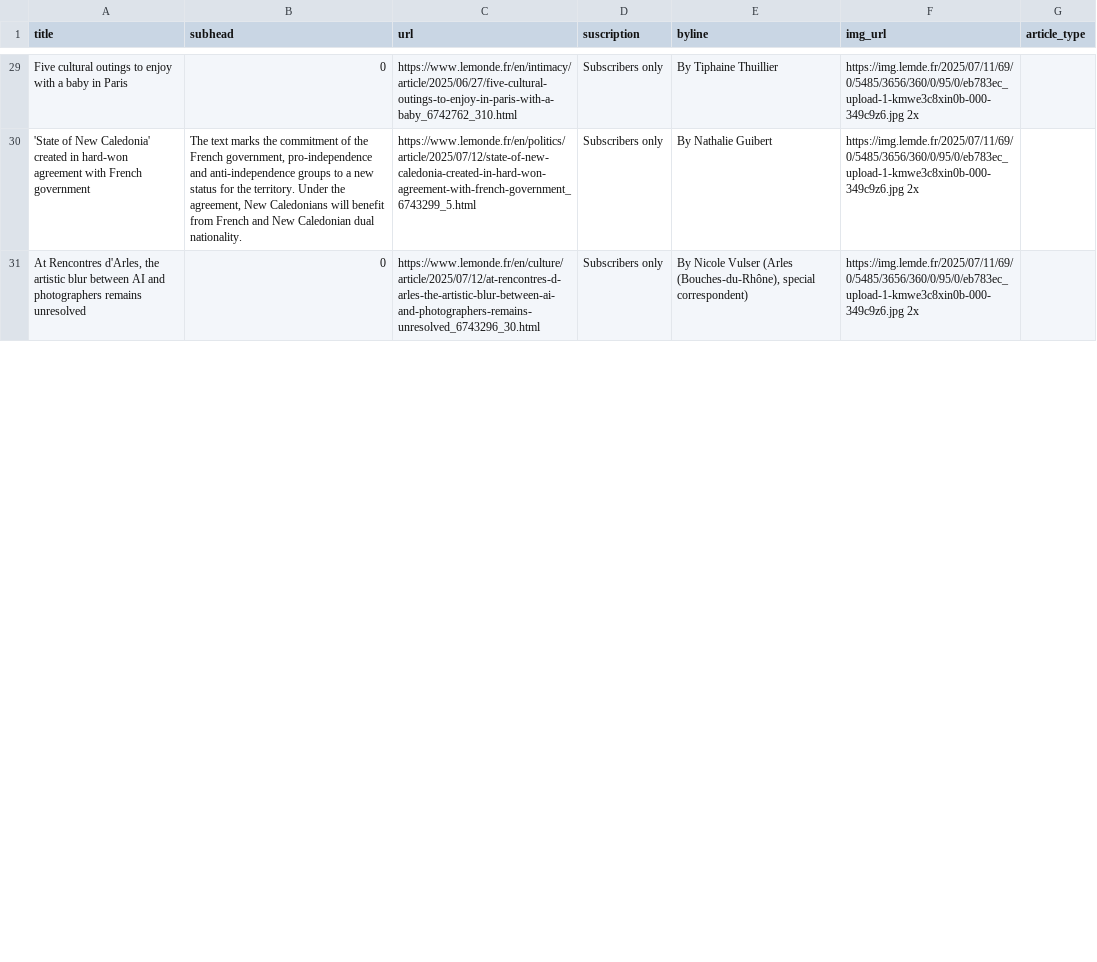
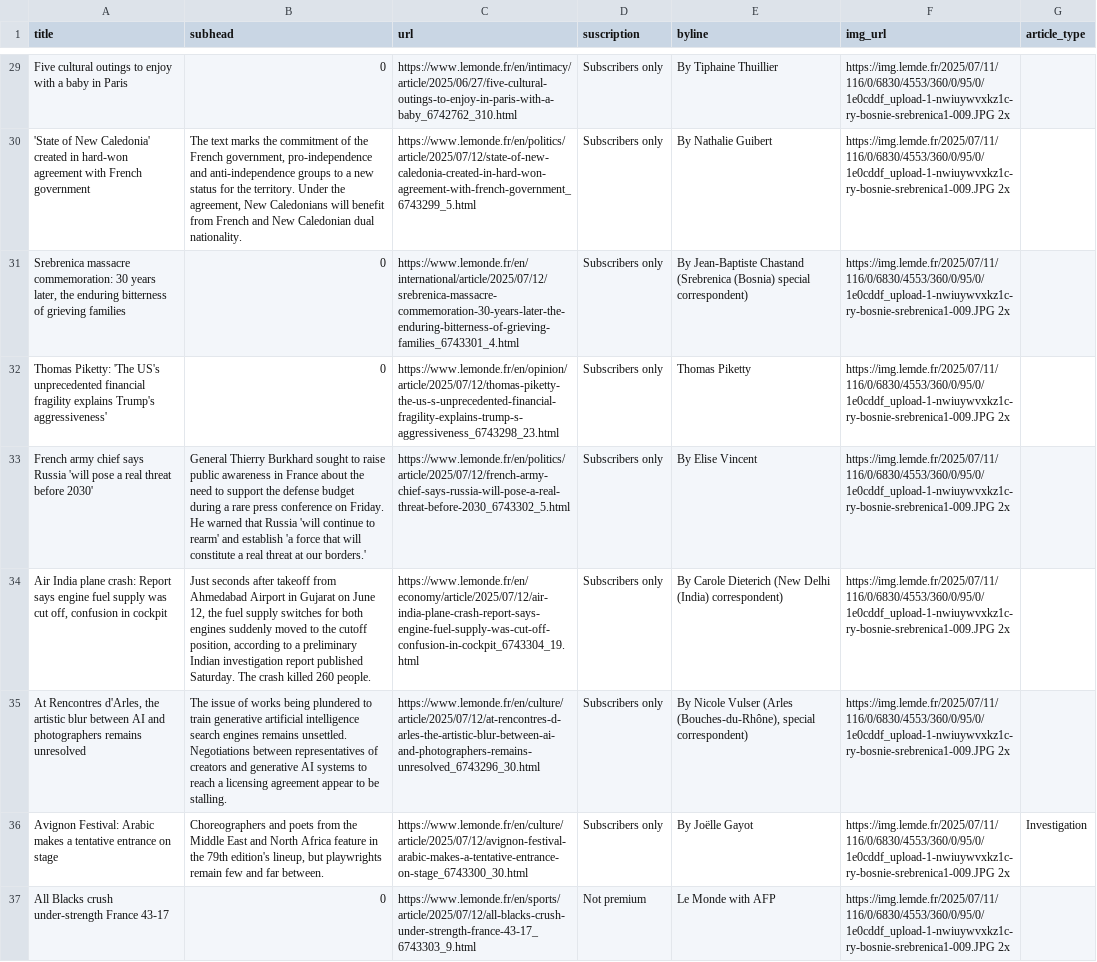
Before and after one commit to tefaceli/LEDE-homework-scraping, a CSV file: le_monde.csv, drawn as a sheet; only a part is shown, gaps mark what is left out; addresses are those after the commit; the diff covers the shown part only; the diff names each change by its address in the sheet, - before the commit and + after, or states it on an @@ line.

```diff
--- a/le_monde.csv
+++ b/le_monde.csv
-F29:F30 (img_url): https://img.lemde.fr/2025/07/11/69/0/5485/3656/360/0/95/0/eb783ec_upload-1-kmwe3c8xin0b-000-349c9z6.jpg 2x
+F29:F30 (img_url): https://img.lemde.fr/2025/07/11/116/0/6830/4553/360/0/95/0/1e0cddf_upload-1-nwiuywvxkz1c-ry-bosnie-srebrenica1-009.JPG 2x
+row 31: Srebrenica massacre commemoration: 30 years later, the enduring bitterness of grieving families | 0 | https://www.lemonde.fr/en/international/article/2025/07/12/srebrenica-massacre-commemoration-30-years-later-the-enduring-bitterness-of-grieving-families_6743301_4.html | Subscribers only | By Jean-Baptiste Chastand (Srebrenica (Bosnia) special correspondent) | https://img.lemde.fr/2025/07/11/116/0/6830/4553/360/0/95/0/1e0cddf_upload-1-nwiuywvxkz1c-ry-bosnie-srebrenica1-009.JPG 2x
+row 32: Thomas Piketty: 'The US's unprecedented financial fragility explains Trump's aggressiveness' | 0 | https://www.lemonde.fr/en/opinion/article/2025/07/12/thomas-piketty-the-us-s-unprecedented-financial-fragility-explains-trump-s-aggressiveness_6743298_23.html | Subscribers only | Thomas Piketty | https://img.lemde.fr/2025/07/11/116/0/6830/4553/360/0/95/0/1e0cddf_upload-1-nwiuywvxkz1c-ry-bosnie-srebrenica1-009.JPG 2x
+row 33: French army chief says Russia 'will pose a real threat before 2030' | General Thierry Burkhard sought to raise public awareness in France about the need to support the defense budget during a rare press conference on Friday. He warned that Russia 'will continue to rearm' and establish 'a force that will constitute a real threat at our borders.' | https://www.lemonde.fr/en/politics/article/2025/07/12/french-army-chief-says-russia-will-pose-a-real-threat-before-2030_6743302_5.html | Subscribers only | By Elise Vincent | https://img.lemde.fr/2025/07/11/116/0/6830/4553/360/0/95/0/1e0cddf_upload-1-nwiuywvxkz1c-ry-bosnie-srebrenica1-009.JPG 2x
+row 34: Air India plane crash: Report says engine fuel supply was cut off, confusion in cockpit | Just seconds after takeoff from Ahmedabad Airport in Gujarat on June 12, the fuel supply switches for both engines suddenly moved to the cutoff position, according to a preliminary Indian investigation report published Saturday. The crash killed 260 people. | https://www.lemonde.fr/en/economy/article/2025/07/12/air-india-plane-crash-report-says-engine-fuel-supply-was-cut-off-confusion-in-cockpit_6743304_19.html | Subscribers only | By Carole Dieterich (New Delhi (India) correspondent) | https://img.lemde.fr/2025/07/11/116/0/6830/4553/360/0/95/0/1e0cddf_upload-1-nwiuywvxkz1c-ry-bosnie-srebrenica1-009.JPG 2x
-B35 (subhead): 0
+B35 (subhead): The issue of works being plundered to train generative artificial intelligence search engines remains unsettled. Negotiations between representatives of creators and generative AI systems to reach a licensing agreement appear to be stalling.
-F35 (img_url): https://img.lemde.fr/2025/07/11/69/0/5485/3656/360/0/95/0/eb783ec_upload-1-kmwe3c8xin0b-000-349c9z6.jpg 2x
+F35 (img_url): https://img.lemde.fr/2025/07/11/116/0/6830/4553/360/0/95/0/1e0cddf_upload-1-nwiuywvxkz1c-ry-bosnie-srebrenica1-009.JPG 2x
+row 36: Avignon Festival: Arabic makes a tentative entrance on stage | Choreographers and poets from the Middle East and North Africa feature in the 79th edition's lineup, but playwrights remain few and far between. | https://www.lemonde.fr/en/culture/article/2025/07/12/avignon-festival-arabic-makes-a-tentative-entrance-on-stage_6743300_30.html | Subscribers only | By Joëlle Gayot | https://img.lemde.fr/2025/07/11/116/0/6830/4553/360/0/95/0/1e0cddf_upload-1-nwiuywvxkz1c-ry-bosnie-srebrenica1-009.JPG 2x | Investigation
+row 37: All Blacks crush under-strength France 43-17 | 0 | https://www.lemonde.fr/en/sports/article/2025/07/12/all-blacks-crush-under-strength-france-43-17_6743303_9.html | Not premium | Le Monde with AFP | https://img.lemde.fr/2025/07/11/116/0/6830/4553/360/0/95/0/1e0cddf_upload-1-nwiuywvxkz1c-ry-bosnie-srebrenica1-009.JPG 2x
```
Also changed, not shown: 4 added rows, 10 removed rows and 47 edited cells elsewhere in this file.
